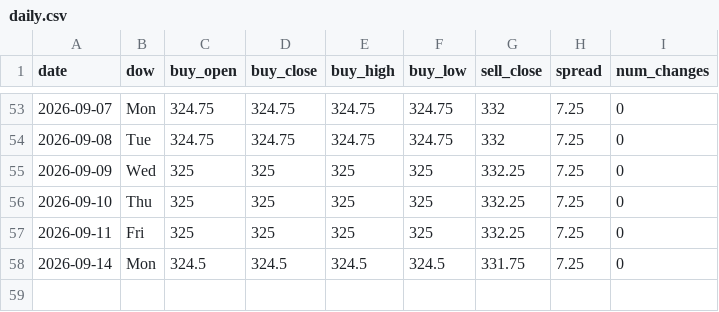
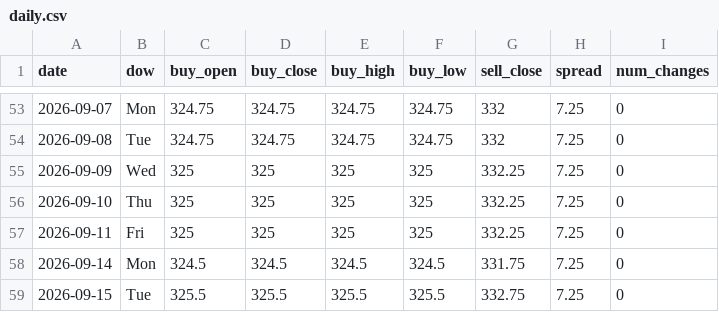
Before and after one commit to ndranathungact/tt-rate-tracker, a CSV file: data/daily.csv, drawn as a sheet; only a part is shown, gaps mark what is left out.

```diff
--- a/data/daily.csv
+++ b/data/daily.csv
@@ -58 +58,2 @@ date,dow,buy_open,buy_close,buy_high,buy_low,sell_close,spread,num_changes
 2026-09-14,Mon,324.5,324.5,324.5,324.5,331.75,7.25,0
+2026-09-15,Tue,325.5,325.5,325.5,325.5,332.75,7.25,0
```
Also changed, not shown: 5 other files.
